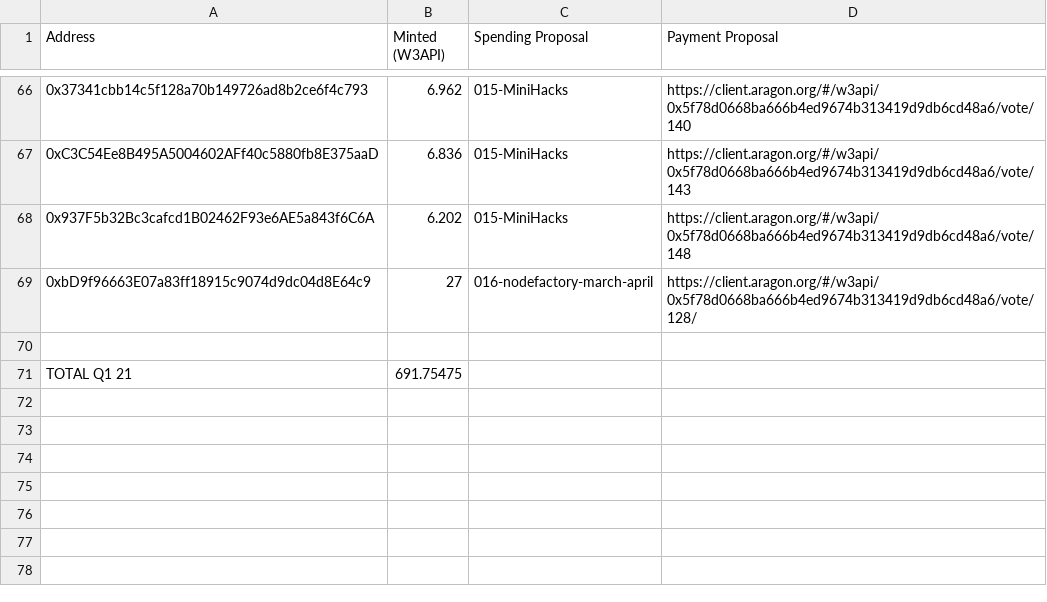
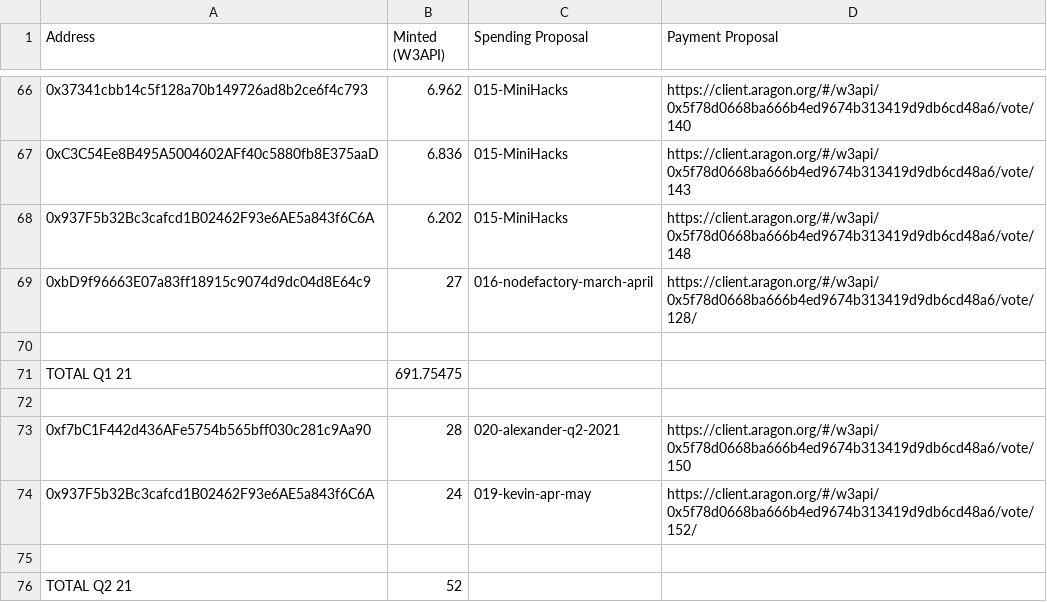
Before and after one commit to tenfinney/dao, a CSV file: token-allocations/dev-mining.csv, drawn as a sheet; only a part is shown, gaps mark what is left out; the diff names each change by its address in the sheet, - before the commit and + after, or states it on an @@ line.

Commit message:
Dev Mining (#150)
* init

* add Q2 minting events

* dev mining update for q2 proposals

Co-authored-by: Jordan Ellis <5522128+dOrgJelli@users.noreply.github.com>

```diff
--- a/token-allocations/dev-mining.csv
+++ b/token-allocations/dev-mining.csv
+row 72: (empty)
+row 73: 0xf7bC1F442d436AFe5754b565bff030c281c9Aa90 | 28 | 020-alexander-q2-2021 | https://client.aragon.org/#/w3api/0x5f78d0668ba666b4ed9674b313419d9db6cd48a6/vote/150
+row 74: 0x937F5b32Bc3cafcd1B02462F93e6AE5a843f6C6A | 24 | 019-kevin-apr-may | https://client.aragon.org/#/w3api/0x5f78d0668ba666b4ed9674b313419d9db6cd48a6/vote/152/
+row 75: (empty)
+row 76: TOTAL Q2 21 | 52
```
Also changed, not shown: 8 other files.
